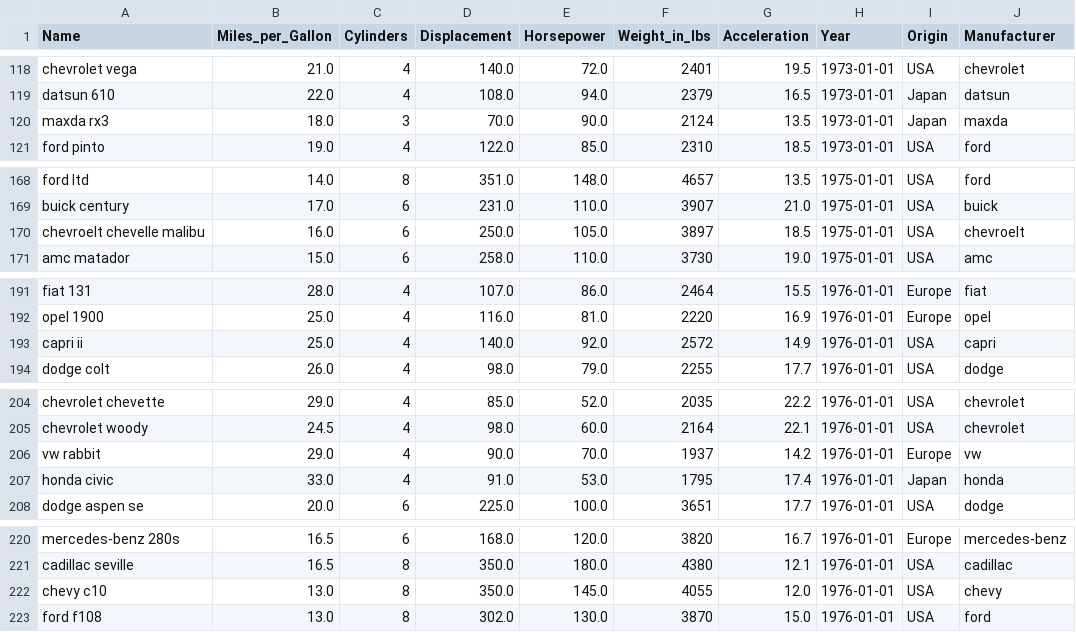
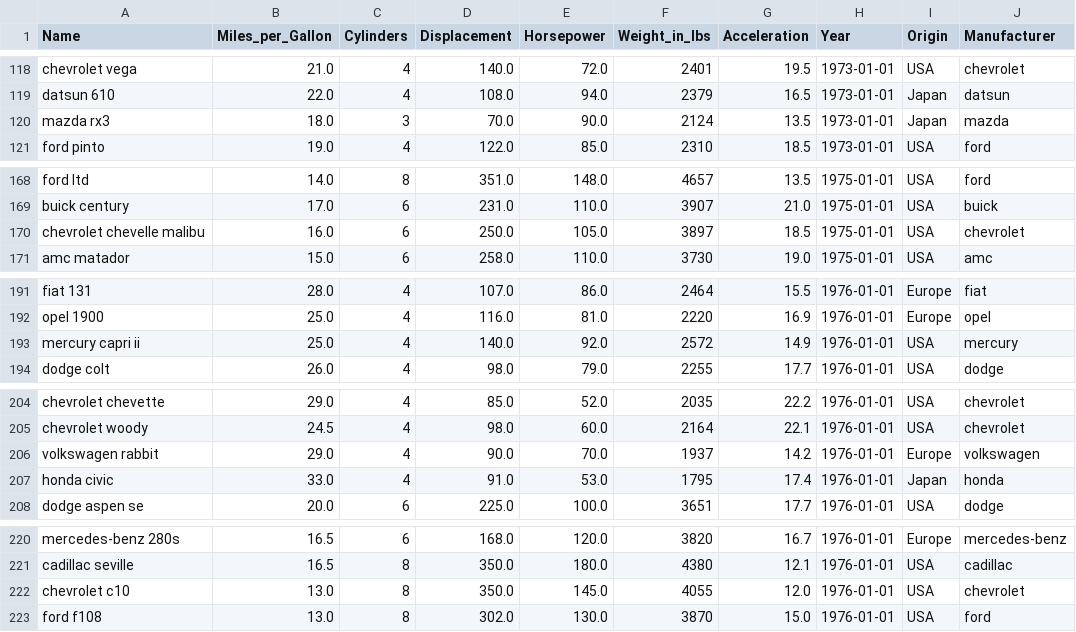
Before and after one commit to todor-petrov/Python, a CSV file: project/car_data_output.csv, drawn as a sheet; only a part is shown, gaps mark what is left out; the diff covers the shown part only.

```diff
--- a/project/car_data_output.csv
+++ b/project/car_data_output.csv
@@ -119,3 +119,3 @@ chevrolet vega,21.0,4,140.0,72.0,2401,19.5,1973-01-01,USA,chevrolet
 datsun 610,22.0,4,108.0,94.0,2379,16.5,1973-01-01,Japan,datsun
-maxda rx3,18.0,3,70.0,90.0,2124,13.5,1973-01-01,Japan,maxda
+mazda rx3,18.0,3,70.0,90.0,2124,13.5,1973-01-01,Japan,mazda
 ford pinto,19.0,4,122.0,85.0,2310,18.5,1973-01-01,USA,ford
@@ -169,3 +169,3 @@ ford ltd,14.0,8,351.0,148.0,4657,13.5,1975-01-01,USA,ford
 buick century,17.0,6,231.0,110.0,3907,21.0,1975-01-01,USA,buick
-chevroelt chevelle malibu,16.0,6,250.0,105.0,3897,18.5,1975-01-01,USA,chevroelt
+chevrolet chevelle malibu,16.0,6,250.0,105.0,3897,18.5,1975-01-01,USA,chevrolet
 amc matador,15.0,6,258.0,110.0,3730,19.0,1975-01-01,USA,amc
@@ -192,3 +192,3 @@ fiat 131,28.0,4,107.0,86.0,2464,15.5,1976-01-01,Europe,fiat
 opel 1900,25.0,4,116.0,81.0,2220,16.9,1976-01-01,Europe,opel
-capri ii,25.0,4,140.0,92.0,2572,14.9,1976-01-01,USA,capri
+mercury capri ii,25.0,4,140.0,92.0,2572,14.9,1976-01-01,USA,mercury
 dodge colt,26.0,4,98.0,79.0,2255,17.7,1976-01-01,USA,dodge
@@ -205,3 +205,3 @@ chevrolet chevette,29.0,4,85.0,52.0,2035,22.2,1976-01-01,USA,chevrolet
 chevrolet woody,24.5,4,98.0,60.0,2164,22.1,1976-01-01,USA,chevrolet
-vw rabbit,29.0,4,90.0,70.0,1937,14.2,1976-01-01,Europe,vw
+volkswagen rabbit,29.0,4,90.0,70.0,1937,14.2,1976-01-01,Europe,volkswagen
 honda civic,33.0,4,91.0,53.0,1795,17.4,1976-01-01,Japan,honda
@@ -221,3 +221,3 @@ mercedes-benz 280s,16.5,6,168.0,120.0,3820,16.7,1976-01-01,Europe,mercedes-benz
 cadillac seville,16.5,8,350.0,180.0,4380,12.1,1976-01-01,USA,cadillac
-chevy c10,13.0,8,350.0,145.0,4055,12.0,1976-01-01,USA,chevy
+chevrolet c10,13.0,8,350.0,145.0,4055,12.0,1976-01-01,USA,chevrolet
 ford f108,13.0,8,302.0,130.0,3870,15.0,1976-01-01,USA,ford
```
Also changed, not shown: 22 edited cells elsewhere in this file, 4 other files.
